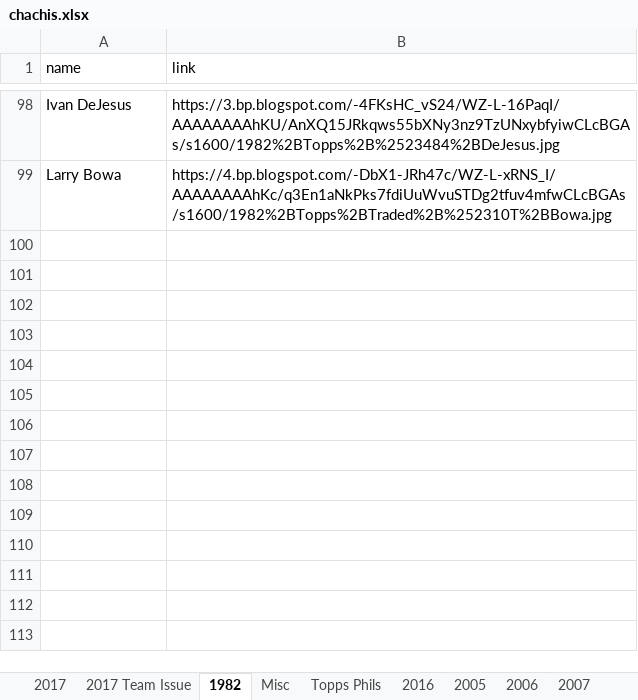
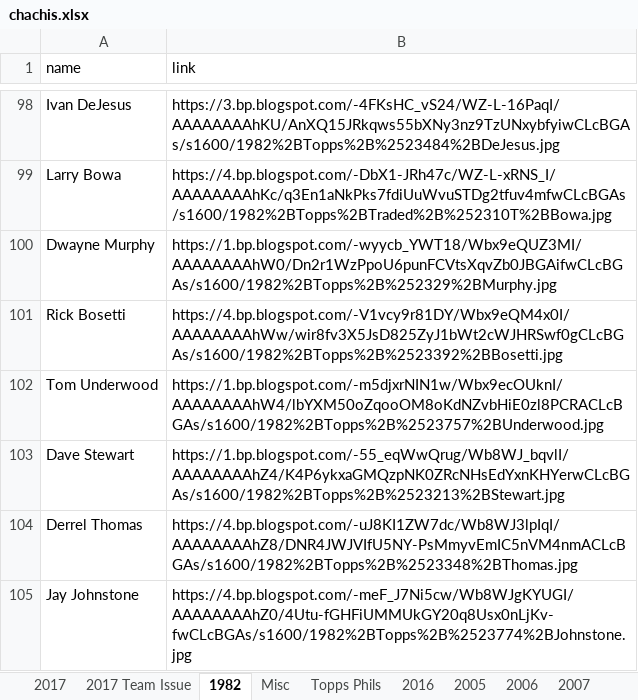
Before and after one commit to Wolfbane50/myApp, an Excel workbook: chachis.xlsx, sheet 1982, drawn as a sheet; only a part is shown, gaps mark what is left out; values as stored, in another font and other column widths than the file's, no borders; the diff names each change by its address in the sheet, - before the commit and + after, or states it on an @@ line.

```diff
--- a/chachis.xlsx (sheet 1982)
+++ b/chachis.xlsx (sheet 1982)
+row 100: Dwayne Murphy | https://1.bp.blogspot.com/-wyycb_YWT18/Wbx9eQUZ3MI/AAAAAAAAhW0/Dn2r1WzPpoU6punFCVtsXqvZb0JBGAifwCLcBGAs/s1600/1982%2BTopps%2B%252329%2BMurphy.jpg
+row 101: Rick Bosetti | https://4.bp.blogspot.com/-V1vcy9r81DY/Wbx9eQM4x0I/AAAAAAAAhWw/wir8fv3X5JsD825ZyJ1bWt2cWJHRSwf0gCLcBGAs/s1600/1982%2BTopps%2B%2523392%2BBosetti.jpg
+row 102: Tom Underwood | https://1.bp.blogspot.com/-m5djxrNIN1w/Wbx9ecOUknI/AAAAAAAAhW4/lbYXM50oZqooOM8oKdNZvbHiE0zl8PCRACLcBGAs/s1600/1982%2BTopps%2B%2523757%2BUnderwood.jpg
+row 103: Dave Stewart | https://1.bp.blogspot.com/-55_eqWwQrug/Wb8WJ_bqvlI/AAAAAAAAhZ4/K4P6ykxaGMQzpNK0ZRcNHsEdYxnKHYerwCLcBGAs/s1600/1982%2BTopps%2B%2523213%2BStewart.jpg
+row 104: Derrel Thomas | https://4.bp.blogspot.com/-uJ8KI1ZW7dc/Wb8WJ3lpIqI/AAAAAAAAhZ8/DNR4JWJVIfU5NY-PsMmyvEmIC5nVM4nmACLcBGAs/s1600/1982%2BTopps%2B%2523348%2BThomas.jpg
+row 105: Jay Johnstone | https://4.bp.blogspot.com/-meF_J7Ni5cw/Wb8WJgKYUGI/AAAAAAAAhZ0/4Utu-fGHFiUMMUkGY20q8Usx0nLjKv-fwCLcBGAs/s1600/1982%2BTopps%2B%2523774%2BJohnstone.jpg
```
Also changed, not shown: sheet Misc, sheet 2017, sheet 2017 Team Issue, 7 other files.
